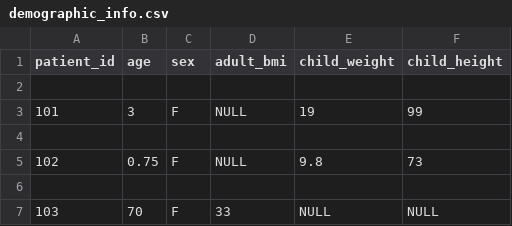
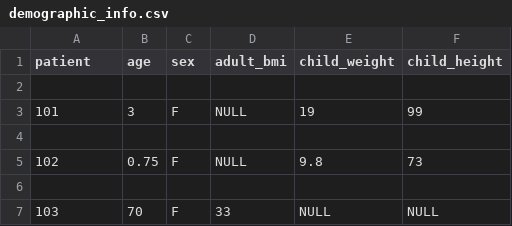
Before and after one commit to nabinkim0318/Respiratory-Diagnosis-Assistant, a CSV file: demographic_info.csv, drawn as a sheet; only a part is shown.

Commit message:
need to fix no data problem

```diff
--- a/demographic_info.csv
+++ b/demographic_info.csv
@@ -1,2 +1,2 @@
-patient_id,age,sex,adult_bmi,child_weight,child_height
+patient,age,sex,adult_bmi,child_weight,child_height
 
```
Also changed, not shown: Respiratory_Sound_Database/Respiratory_Sound_Database/patient_diagnosis.csv, updated_patient_diagnosis.csv, 20 other files.
